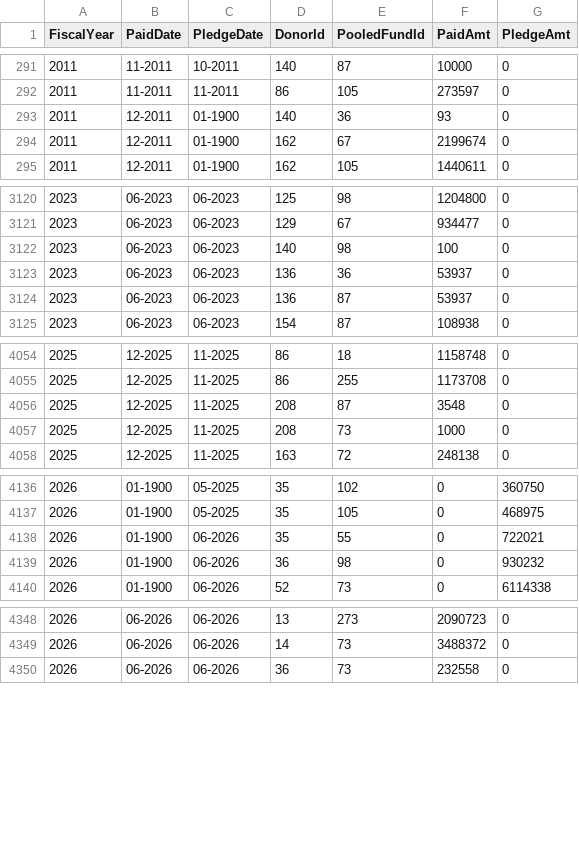
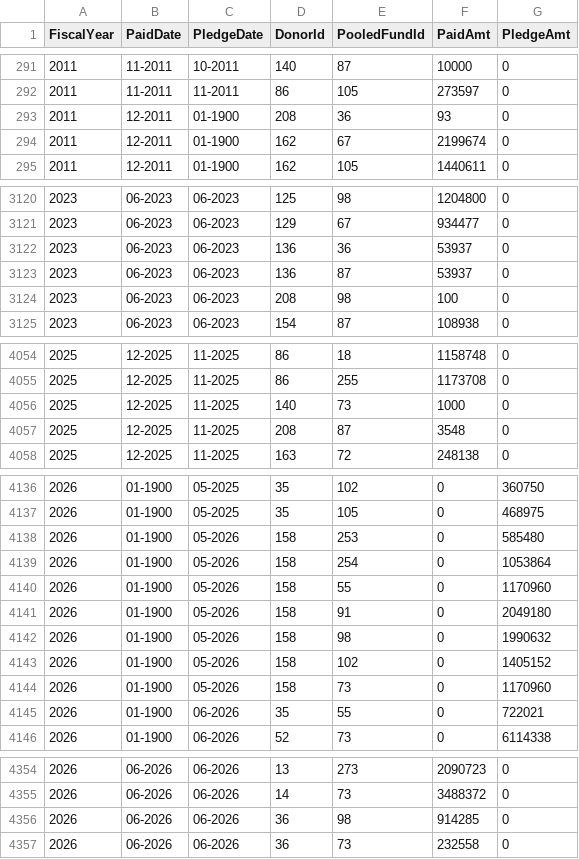
Before and after one commit to CBPFGMS/pfbi-data, a CSV file: contributionSummary.csv, drawn as a sheet; only a part is shown, gaps mark what is left out; the diff covers the shown part only.

```diff
--- a/contributionSummary.csv
+++ b/contributionSummary.csv
@@ -292,3 +292,3 @@ FiscalYear,PaidDate,PledgeDate,DonorId,PooledFundId,PaidAmt,PledgeAmt
 2011,11-2011,11-2011,86,105,273597,0
-2011,12-2011,01-1900,140,36,93,0
+2011,12-2011,01-1900,208,36,93,0
 2011,12-2011,01-1900,162,67,2199674,0
@@ -3121,5 +3121,5 @@ FiscalYear,PaidDate,PledgeDate,DonorId,PooledFundId,PaidAmt,PledgeAmt
 2023,06-2023,06-2023,129,67,934477,0
-2023,06-2023,06-2023,140,98,100,0
 2023,06-2023,06-2023,136,36,53937,0
 2023,06-2023,06-2023,136,87,53937,0
+2023,06-2023,06-2023,208,98,100,0
 2023,06-2023,06-2023,154,87,108938,0
@@ -4055,4 +4055,4 @@ FiscalYear,PaidDate,PledgeDate,DonorId,PooledFundId,PaidAmt,PledgeAmt
 2025,12-2025,11-2025,86,255,1173708,0
+2025,12-2025,11-2025,140,73,1000,0
 2025,12-2025,11-2025,208,87,3548,0
-2025,12-2025,11-2025,208,73,1000,0
 2025,12-2025,11-2025,163,72,248138,0
@@ -4137,4 +4137,10 @@ FiscalYear,PaidDate,PledgeDate,DonorId,PooledFundId,PaidAmt,PledgeAmt
 2026,01-1900,05-2025,35,105,0,468975
+2026,01-1900,05-2026,158,253,0,585480
+2026,01-1900,05-2026,158,254,0,1053864
+2026,01-1900,05-2026,158,55,0,1170960
+2026,01-1900,05-2026,158,91,0,2049180
+2026,01-1900,05-2026,158,98,0,1990632
+2026,01-1900,05-2026,158,102,0,1405152
+2026,01-1900,05-2026,158,73,0,1170960
 2026,01-1900,06-2026,35,55,0,722021
-2026,01-1900,06-2026,36,98,0,930232
 2026,01-1900,06-2026,52,73,0,6114338
@@ -4349,2 +4355,3 @@ FiscalYear,PaidDate,PledgeDate,DonorId,PooledFundId,PaidAmt,PledgeAmt
 2026,06-2026,06-2026,14,73,3488372,0
+2026,06-2026,06-2026,36,98,914285,0
 2026,06-2026,06-2026,36,73,232558,0
```
Also changed, not shown: 13 edited cells elsewhere in this file, cbpf/results/locationMst.csv, contributionSummarySankey.csv, 13 other files.
